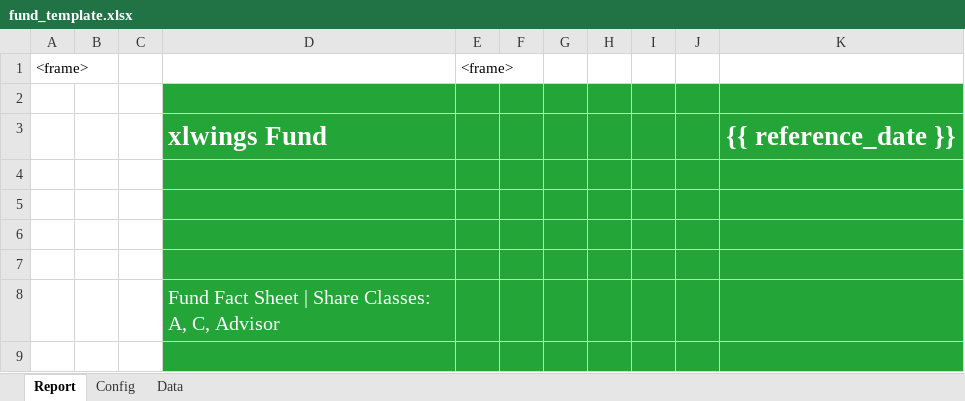
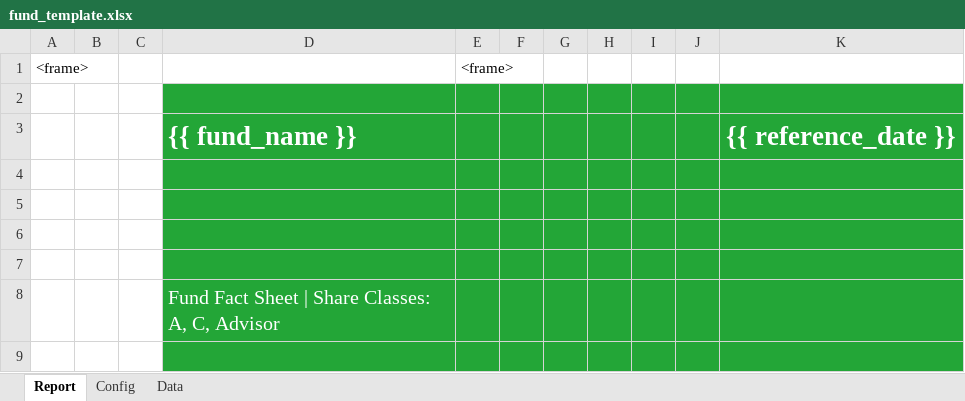
Before and after one commit to xlwings/xlwings-demo, an Excel workbook: reporting_fund/fund_template.xlsx, sheet Report, drawn as a sheet; only a part is shown; values as stored, in another font and other column widths than the file's, no borders; charts and pictures and conditional formats not drawn; the diff names each change by its address in the sheet, - before the commit and + after, or states it on an @@ line.

Commit message:
added fund_name as var

```diff
--- a/reporting_fund/fund_template.xlsx (sheet Report)
+++ b/reporting_fund/fund_template.xlsx (sheet Report)
-D3: xlwings Fund
+D3: {{ fund_name }}
```
Also changed, not shown: 2 other files.
